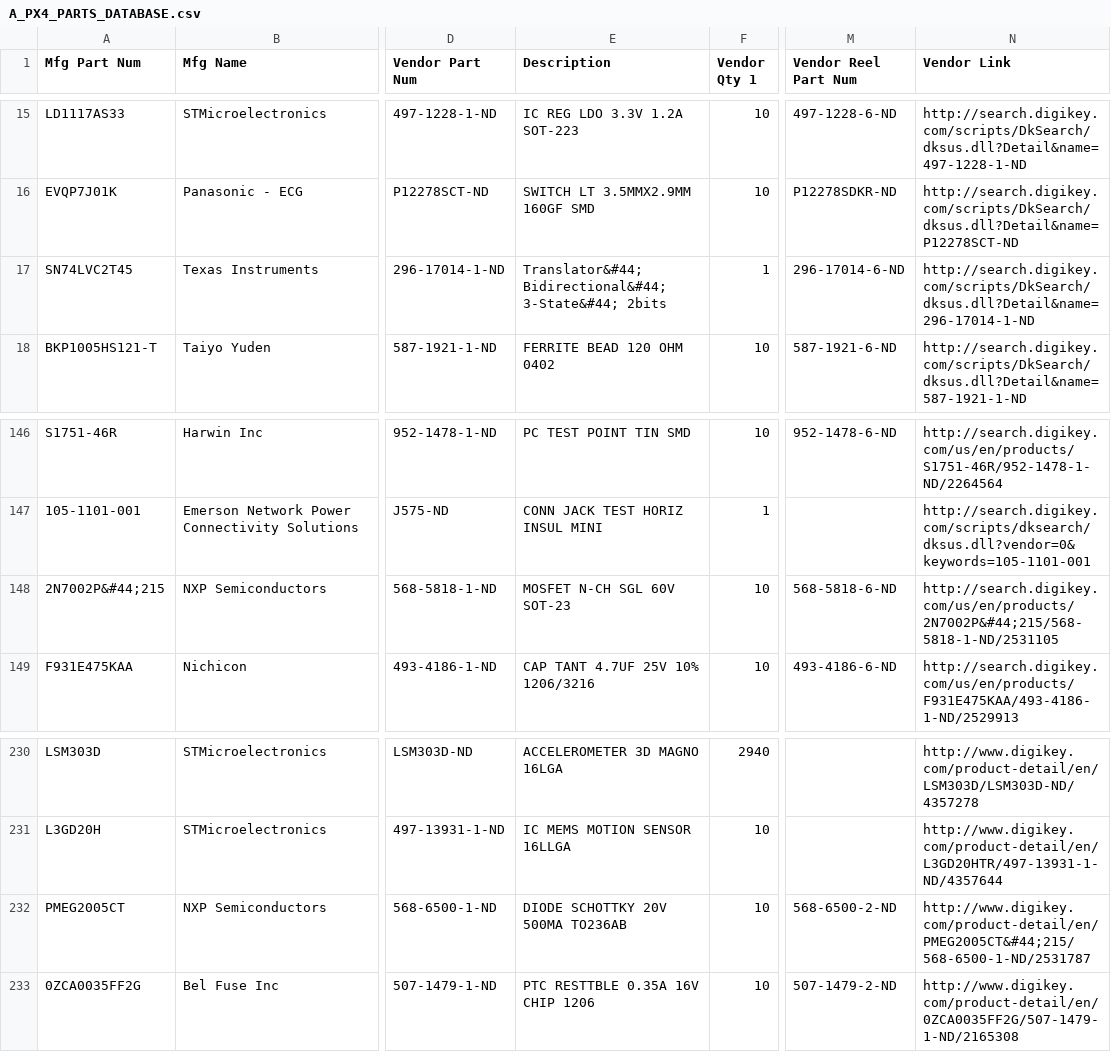
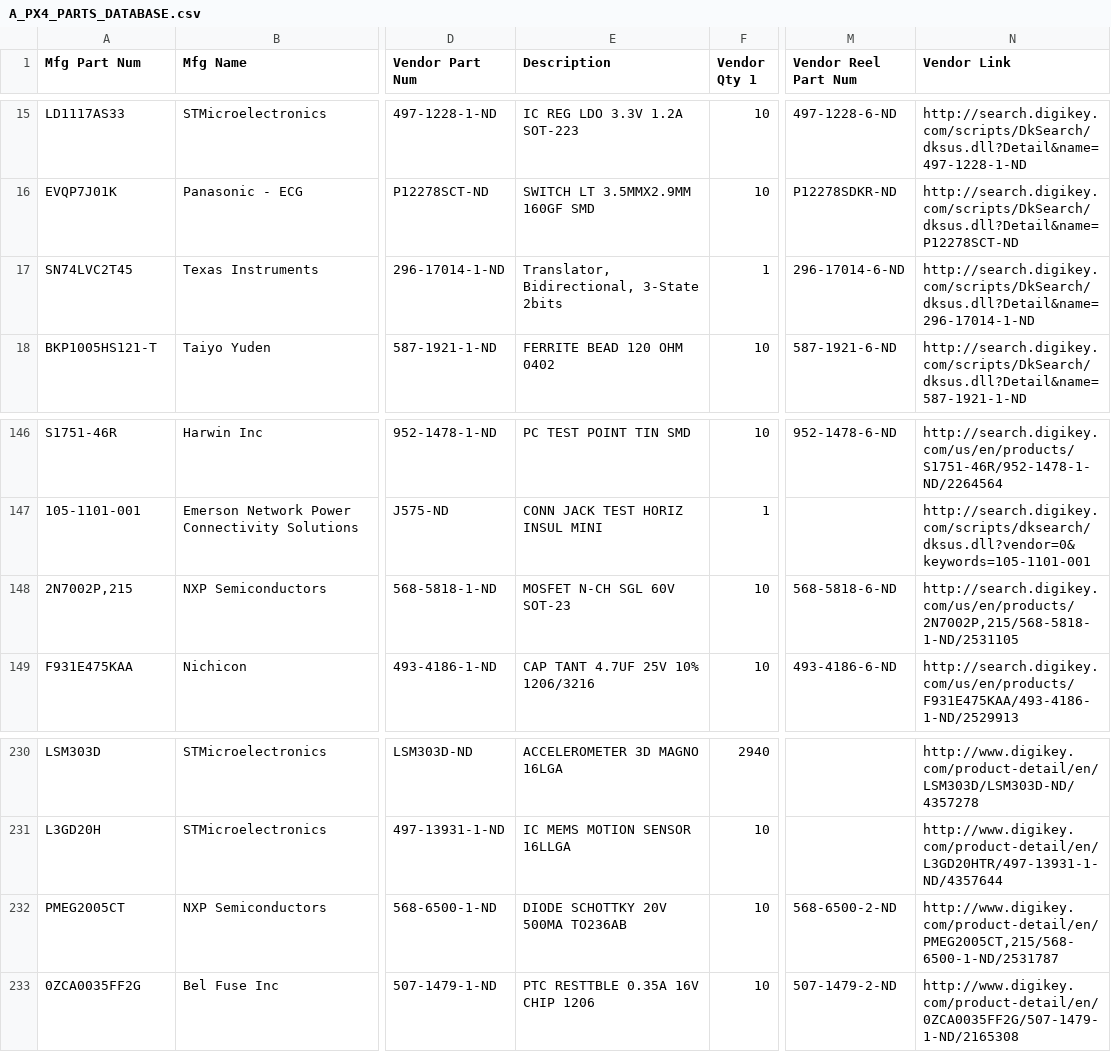
Before and after one commit to pixhawk/Hardware, a CSV file: A_PX4_PARTS_DATABASE.csv, drawn as a sheet; only a part is shown, gaps mark what is left out; the diff covers the shown part only; the diff names each change by its address in the sheet, - before the commit and + after, or states it on an @@ line.

```diff
--- a/A_PX4_PARTS_DATABASE.csv
+++ b/A_PX4_PARTS_DATABASE.csv
-E17 (Description): Translator&#44; Bidirectional&#44; 3-State&#44; 2bits
+E17 (Description): Translator, Bidirectional, 3-State 2bits
-A148 (Mfg Part Num): 2N7002P&#44;215
+A148 (Mfg Part Num): 2N7002P,215
-N148 (Vendor Link): http://search.digikey.com/us/en/products/2N7002P&#44;215/568-5818-1-ND/2531105
+N148 (Vendor Link): http://search.digikey.com/us/en/products/2N7002P,215/568-5818-1-ND/2531105
-N232 (Vendor Link): http://www.digikey.com/product-detail/en/PMEG2005CT&#44;215/568-6500-1-ND/2531787
+N232 (Vendor Link): http://www.digikey.com/product-detail/en/PMEG2005CT,215/568-6500-1-ND/2531787
```
Also changed, not shown: 12 edited cells elsewhere in this file.
